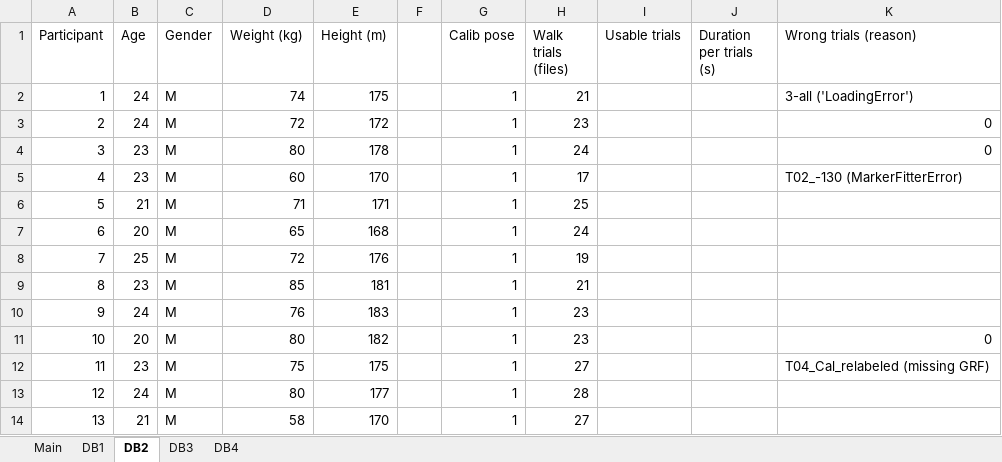
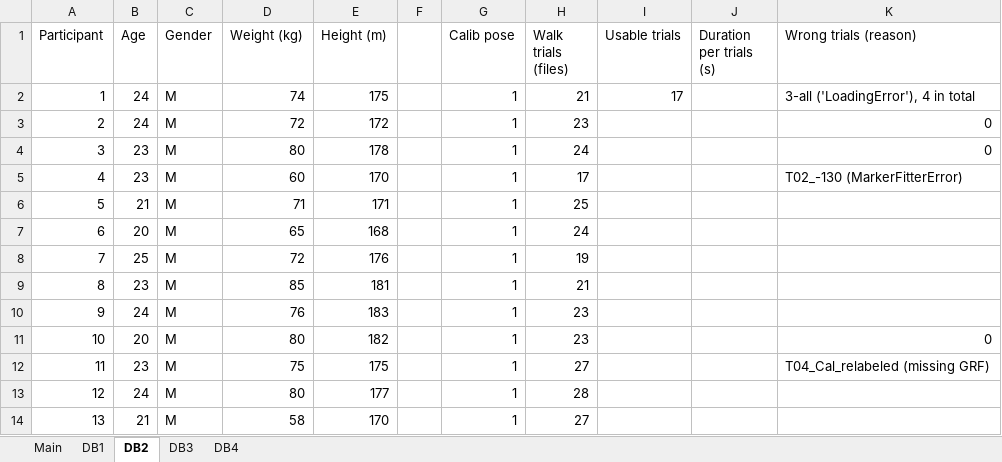
Before and after one commit to perlasqr/TeamProject_BioMAC, an Excel workbook: data/database_inventory.xlsx, sheet DB2, drawn as a sheet; values as stored, in another font and other column widths than the file's, no borders; the diff names each change by its address in the sheet, - before the commit and + after, or states it on an @@ line.

Commit message:
Update database_inventory DB with error

```diff
--- a/data/database_inventory.xlsx (sheet DB2)
+++ b/data/database_inventory.xlsx (sheet DB2)
-I2 (Usable trials): (empty)
+I2 (Usable trials): 17
-K2 (Wrong trials (reason)): 3-all ('LoadingError')
+K2 (Wrong trials (reason)): 3-all ('LoadingError'), 4 in total
```
Also changed, not shown: sheet DB4.
